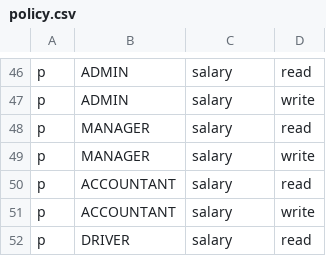
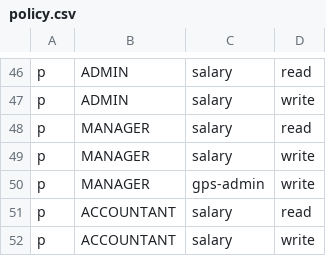
Before and after one commit to 4rankng/nepocorp, a CSV file: backend/src/casbin/policy.csv, drawn as a sheet; only a part is shown, gaps mark what is left out; the shorter side is filled out with more unchanged rows.

```diff
--- a/backend/src/casbin/policy.csv
+++ b/backend/src/casbin/policy.csv
@@ -49,2 +49,3 @@ p, MANAGER, salary, read
 p, MANAGER, salary, write
+p, MANAGER, gps-admin, write
 p, ACCOUNTANT, salary, read
```
Also changed, not shown: 6 other files.
